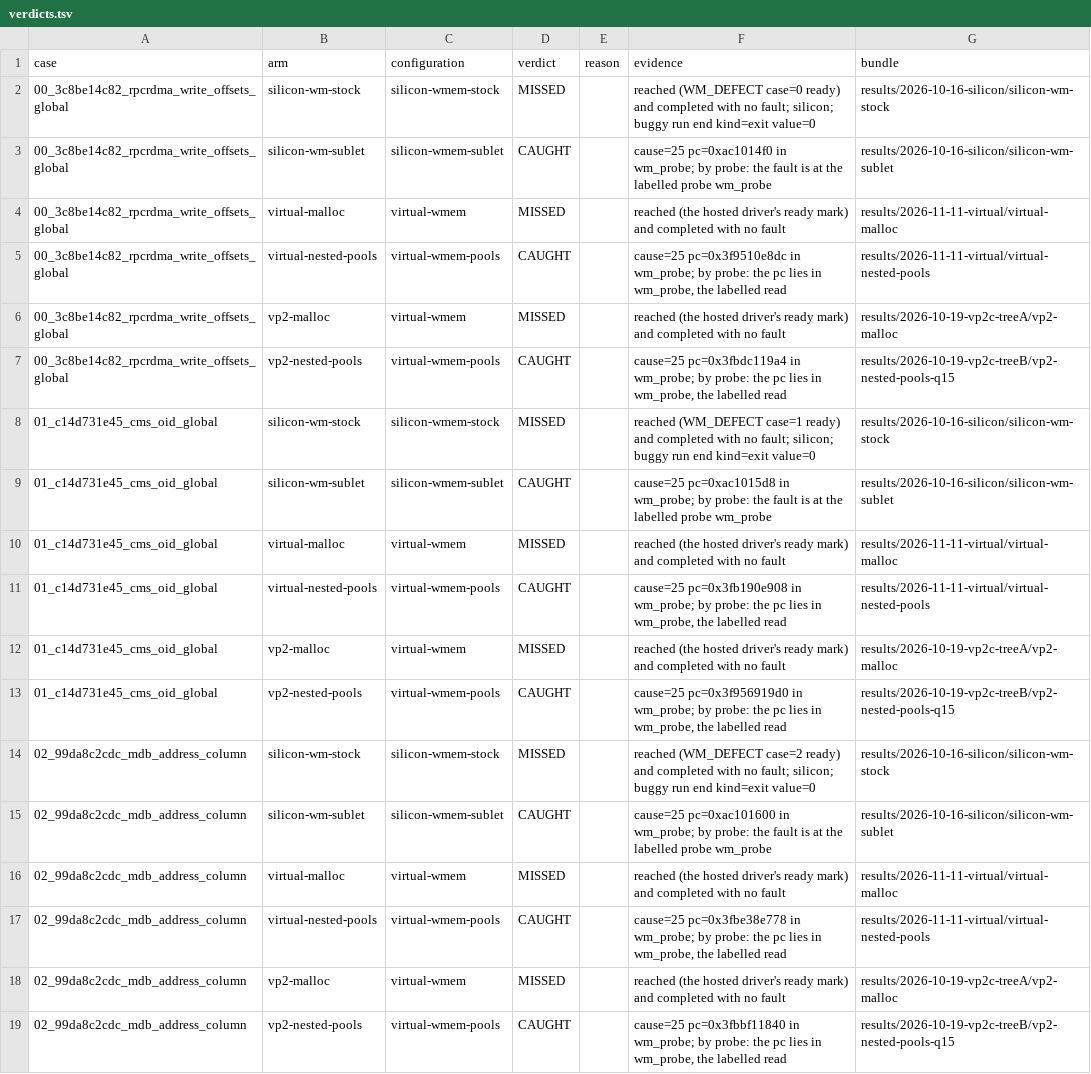
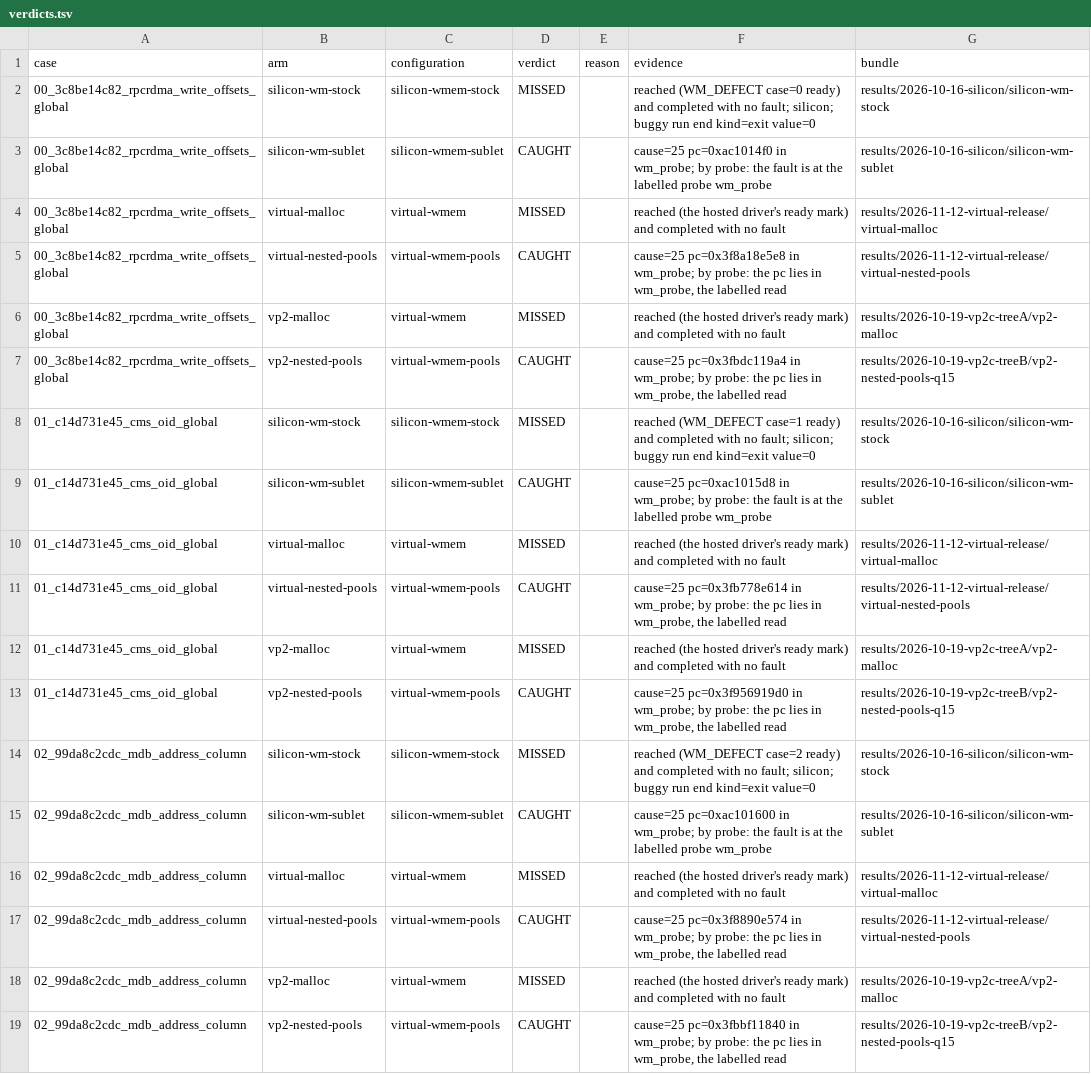
Before and after one commit to project-starch/llvm-capstone, a TSV file: capstone/bug-corpora/wireshark/wmem-repros/results/verdicts.tsv, drawn as a sheet; only a part is shown; the diff covers the shown part only.

Commit message:
Resolve a fault to the function that holds it, and record wmem on the Release preset
Symbols.lookup returned the first symbol at an address. A Release image of
the wmem corpus puts the label wm_defect_probe on the first instruction of
the frameless wm_probe, so every probe fault resolved to the label and the
runner read all controls as none: NO-READING:control-failed 23, on this
branch and on dev alike. The lookup now returns the function that holds the
pc and a label only where no function does.

With that, both virtual arms read from the port's documented Release preset:
virtual-nested-pools CAUGHT 23 with the controls as declared, virtual-malloc
MISSED 23. Case 22 faults with cause 25 at wmem_block_sublet_free, a declared
site, where the Debug bundle read it unattributed inside the out-of-line
wrapper. corpus.json names the Release bundles. The Debug record stays.

No verdict of postgres/mmgr-repros or of the wmem lifetime controls changes:
their recorded fault lines resolve the same with both lookups.

```diff
--- a/capstone/bug-corpora/wireshark/wmem-repros/results/verdicts.tsv
+++ b/capstone/bug-corpora/wireshark/wmem-repros/results/verdicts.tsv
@@ -3,4 +3,4 @@ case	arm	configuration	verdict	reason	evidence	bundle
 00_3c8be14c82_rpcrdma_write_offsets_global	silicon-wm-sublet	silicon-wmem-sublet	CAUGHT		cause=25 pc=0xac1014f0 in wm_probe; by probe: the fault is at the labelled probe wm_probe	results/2026-10-16-silicon/silicon-wm-sublet
-00_3c8be14c82_rpcrdma_write_offsets_global	virtual-malloc	virtual-wmem	MISSED		reached (the hosted driver's ready mark) and completed with no fault	results/2026-11-11-virtual/virtual-malloc
-00_3c8be14c82_rpcrdma_write_offsets_global	virtual-nested-pools	virtual-wmem-pools	CAUGHT		cause=25 pc=0x3f9510e8dc in wm_probe; by probe: the pc lies in wm_probe, the labelled read	results/2026-11-11-virtual/virtual-nested-pools
+00_3c8be14c82_rpcrdma_write_offsets_global	virtual-malloc	virtual-wmem	MISSED		reached (the hosted driver's ready mark) and completed with no fault	results/2026-11-12-virtual-release/virtual-malloc
+00_3c8be14c82_rpcrdma_write_offsets_global	virtual-nested-pools	virtual-wmem-pools	CAUGHT		cause=25 pc=0x3f8a18e5e8 in wm_probe; by probe: the pc lies in wm_probe, the labelled read	results/2026-11-12-virtual-release/virtual-nested-pools
 00_3c8be14c82_rpcrdma_write_offsets_global	vp2-malloc	virtual-wmem	MISSED		reached (the hosted driver's ready mark) and completed with no fault	results/2026-10-19-vp2c-treeA/vp2-malloc
@@ -9,4 +9,4 @@ case	arm	configuration	verdict	reason	evidence	bundle
 01_c14d731e45_cms_oid_global	silicon-wm-sublet	silicon-wmem-sublet	CAUGHT		cause=25 pc=0xac1015d8 in wm_probe; by probe: the fault is at the labelled probe wm_probe	results/2026-10-16-silicon/silicon-wm-sublet
-01_c14d731e45_cms_oid_global	virtual-malloc	virtual-wmem	MISSED		reached (the hosted driver's ready mark) and completed with no fault	results/2026-11-11-virtual/virtual-malloc
-01_c14d731e45_cms_oid_global	virtual-nested-pools	virtual-wmem-pools	CAUGHT		cause=25 pc=0x3fb190e908 in wm_probe; by probe: the pc lies in wm_probe, the labelled read	results/2026-11-11-virtual/virtual-nested-pools
+01_c14d731e45_cms_oid_global	virtual-malloc	virtual-wmem	MISSED		reached (the hosted driver's ready mark) and completed with no fault	results/2026-11-12-virtual-release/virtual-malloc
+01_c14d731e45_cms_oid_global	virtual-nested-pools	virtual-wmem-pools	CAUGHT		cause=25 pc=0x3fb778e614 in wm_probe; by probe: the pc lies in wm_probe, the labelled read	results/2026-11-12-virtual-release/virtual-nested-pools
 01_c14d731e45_cms_oid_global	vp2-malloc	virtual-wmem	MISSED		reached (the hosted driver's ready mark) and completed with no fault	results/2026-10-19-vp2c-treeA/vp2-malloc
@@ -15,4 +15,4 @@ case	arm	configuration	verdict	reason	evidence	bundle
 02_99da8c2cdc_mdb_address_column	silicon-wm-sublet	silicon-wmem-sublet	CAUGHT		cause=25 pc=0xac101600 in wm_probe; by probe: the fault is at the labelled probe wm_probe	results/2026-10-16-silicon/silicon-wm-sublet
-02_99da8c2cdc_mdb_address_column	virtual-malloc	virtual-wmem	MISSED		reached (the hosted driver's ready mark) and completed with no fault	results/2026-11-11-virtual/virtual-malloc
-02_99da8c2cdc_mdb_address_column	virtual-nested-pools	virtual-wmem-pools	CAUGHT		cause=25 pc=0x3fbe38e778 in wm_probe; by probe: the pc lies in wm_probe, the labelled read	results/2026-11-11-virtual/virtual-nested-pools
+02_99da8c2cdc_mdb_address_column	virtual-malloc	virtual-wmem	MISSED		reached (the hosted driver's ready mark) and completed with no fault	results/2026-11-12-virtual-release/virtual-malloc
+02_99da8c2cdc_mdb_address_column	virtual-nested-pools	virtual-wmem-pools	CAUGHT		cause=25 pc=0x3f8890e574 in wm_probe; by probe: the pc lies in wm_probe, the labelled read	results/2026-11-12-virtual-release/virtual-nested-pools
 02_99da8c2cdc_mdb_address_column	vp2-malloc	virtual-wmem	MISSED		reached (the hosted driver's ready mark) and completed with no fault	results/2026-10-19-vp2c-treeA/vp2-malloc
```
Also changed, not shown: 62 edited cells elsewhere in this file, 33 other files.
